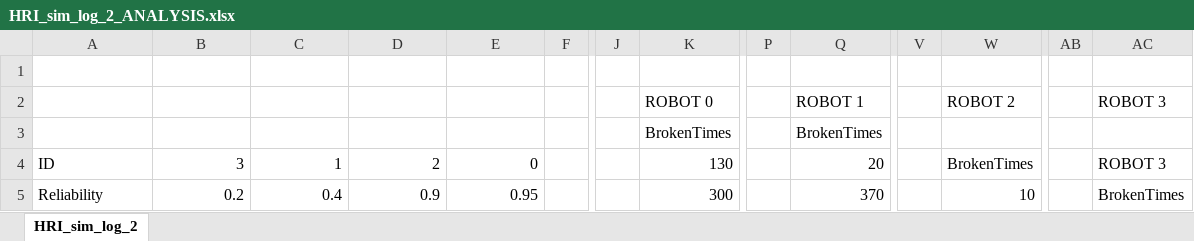
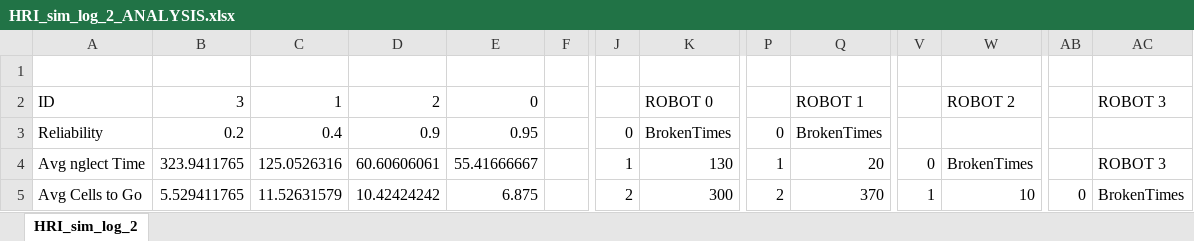
Before and after one commit to robeat101/HRI, an Excel workbook: RoboGUI/data/ValidTrials/HRI_sim_log_2_ANALYSIS.xlsx, sheet HRI_sim_log_2, drawn as a sheet; only a part is shown, gaps mark what is left out; values as stored, in another font and other column widths than the file's, no borders; charts and pictures not drawn; removed rows and columns are numbered as before the commit, all else as after; rows hold the shown columns only; the diff covers the shown part only; the diff names each change by its address in the sheet, - before the commit and + after, or states it on an @@ line.

```diff
--- a/RoboGUI/data/ValidTrials/HRI_sim_log_2_ANALYSIS.xlsx (sheet HRI_sim_log_2)
+++ b/RoboGUI/data/ValidTrials/HRI_sim_log_2_ANALYSIS.xlsx (sheet HRI_sim_log_2)
-row 2:  |  |  |  |  |  |  | ROBOT 0 |  | ROBOT 1 |  | ROBOT 2 |  | ROBOT 3
+row 2: ID | 3 | 1 | 2 | 0 |  |  | ROBOT 0 |  | ROBOT 1 |  | ROBOT 2 |  | ROBOT 3
-A3: (empty)
+A3: Reliability
-B3: (empty)
+B3: 0.2
-C3: (empty)
+C3: 0.4
-D3: (empty)
+D3: 0.9
-E3: (empty)
+E3: 0.95
-J3: (empty)
+J3: 0
-P3: (empty)
+P3: 0
-A4: ID
+A4: Avg nglect Time
-B4: 3
+B4: 323.9411765
-C4: 1
+C4: 125.0526316
-D4: 2
+D4: 60.60606061
-E4: 0
+E4: 55.41666667
-J4: (empty)
+J4: 1
-P4: (empty)
+P4: 1
-V4: (empty)
+V4: 0
-A5: Reliability
+A5: Avg Cells to Go
-B5: 0.2
+B5: 5.529411765
-C5: 0.4
+C5: 11.52631579
-D5: 0.9
+D5: 10.42424242
-E5: 0.95
+E5: 6.875
-J5: (empty)
+J5: 2
-P5: (empty)
+P5: 2
-V5: (empty)
+V5: 1
-AB5: (empty)
+AB5: 0
```
Also changed, not shown: 126 edited cells elsewhere in this sheet, charts or pictures, 8 other files.
